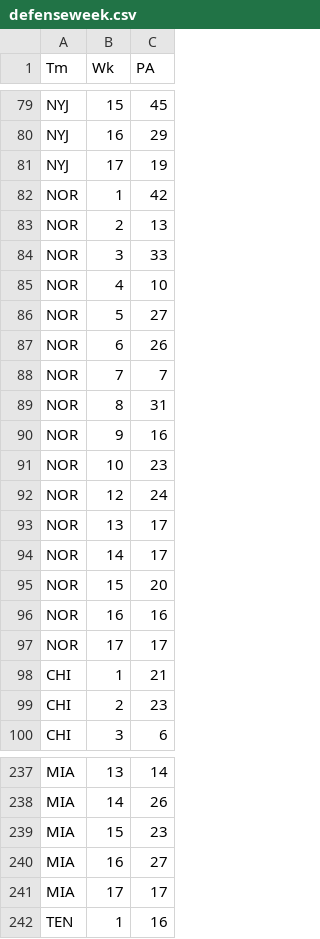
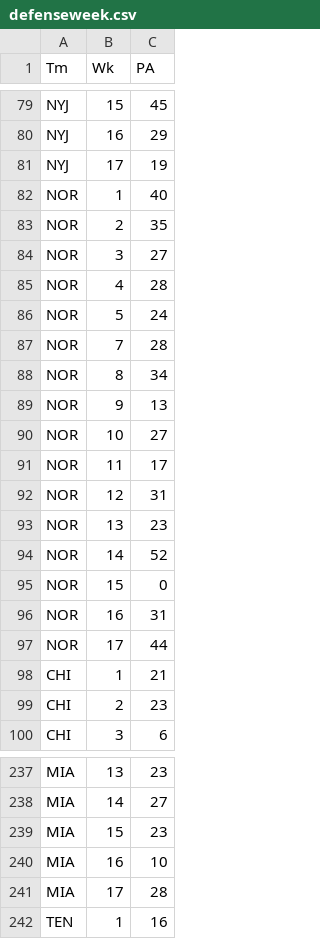
Before and after one commit to djhelbert/fantasy-football-auction-pro, a CSV file: trunk/fantasy-football-auction-pro/src/main/resources/data/2012/defenseweek.csv, drawn as a sheet; only a part is shown, gaps mark what is left out; removed rows and columns are numbered as before the commit, all else as after; the diff covers the shown part only; the diff names each change by its address in the sheet, - before the commit and + after, or states it on an @@ line.

```diff
--- a/trunk/fantasy-football-auction-pro/src/main/resources/data/2012/defenseweek.csv
+++ b/trunk/fantasy-football-auction-pro/src/main/resources/data/2012/defenseweek.csv
-C82 (PA): 42
+C82 (PA): 40
-C83 (PA): 13
+C83 (PA): 35
-C84 (PA): 33
+C84 (PA): 27
-C85 (PA): 10
+C85 (PA): 28
-C86 (PA): 27
+C86 (PA): 24
-row 87: NOR | 6 | 26
-C87 (PA): 7
+C87 (PA): 28
-C88 (PA): 31
+C88 (PA): 34
-C89 (PA): 16
+C89 (PA): 13
-C90 (PA): 23
+C90 (PA): 27
+row 91: NOR | 11 | 17
-C92 (PA): 24
+C92 (PA): 31
-C93 (PA): 17
+C93 (PA): 23
-C94 (PA): 17
+C94 (PA): 52
-C95 (PA): 20
+C95 (PA): 0
-C96 (PA): 16
+C96 (PA): 31
-C97 (PA): 17
+C97 (PA): 44
-C237 (PA): 14
+C237 (PA): 23
-C238 (PA): 26
+C238 (PA): 27
-C240 (PA): 27
+C240 (PA): 10
-C241 (PA): 17
+C241 (PA): 28
```
Also changed, not shown: 5 added rows, 5 removed rows and 83 edited cells elsewhere in this file.
